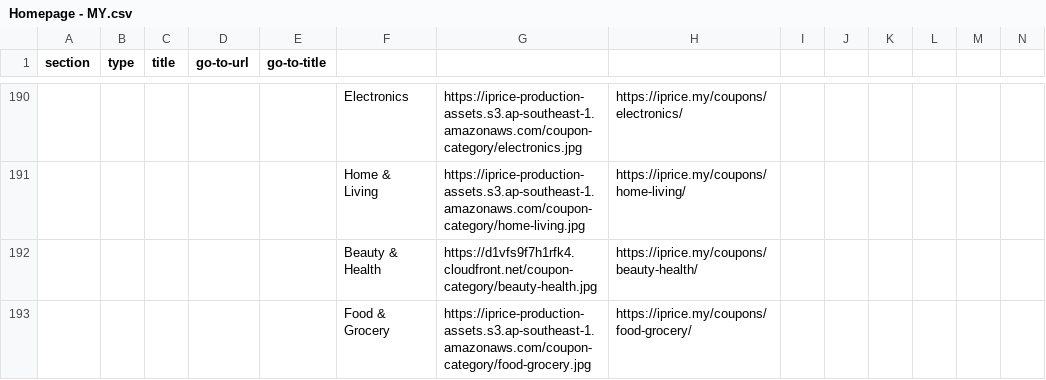
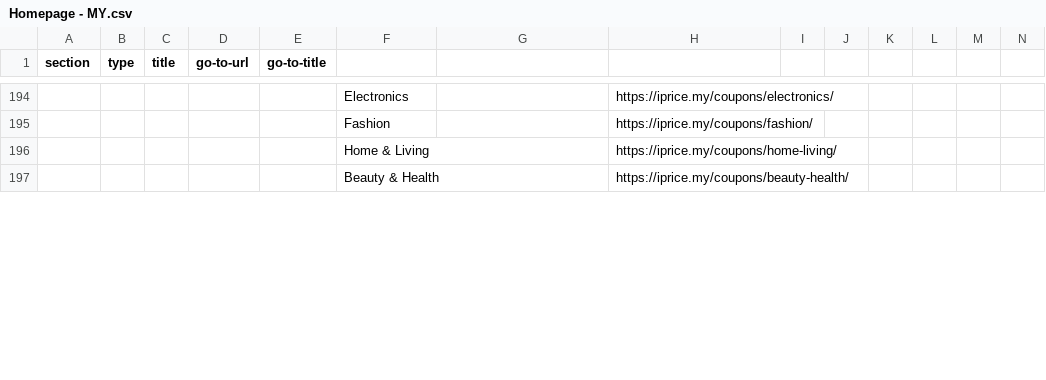
Before and after one commit to buihoanghai/toys, a CSV file: parse-csv/data/Homepage - MY.csv, drawn as a sheet; only a part is shown, gaps mark what is left out; removed rows and columns are numbered as before the commit, all else as after; the diff covers the shown part only; the diff names each change by its address in the sheet, - before the commit and + after, or states it on an @@ line.

```diff
--- a/parse-csv/data/Homepage - MY.csv
+++ b/parse-csv/data/Homepage - MY.csv
-G194: https://iprice-production-assets.s3.ap-southeast-1.amazonaws.com/coupon-category/electronics.jpg
+G194: (empty)
+row 195:  |  |  |  |  | Fashion |  | https://iprice.my/coupons/fashion/
-G196: https://iprice-production-assets.s3.ap-southeast-1.amazonaws.com/coupon-category/home-living.jpg
+G196: (empty)
-G197: https://d1vfs9f7h1rfk4.cloudfront.net/coupon-category/beauty-health.jpg
+G197: (empty)
-row 193:  |  |  |  |  | Food & Grocery | https://iprice-production-assets.s3.ap-southeast-1.amazonaws.com/coupon-category/food-grocery.jpg | https://iprice.my/coupons/food-grocery/
```
Also changed, not shown: 13 added rows, 8 removed rows and 20 edited cells elsewhere in this file, 1 other file.
